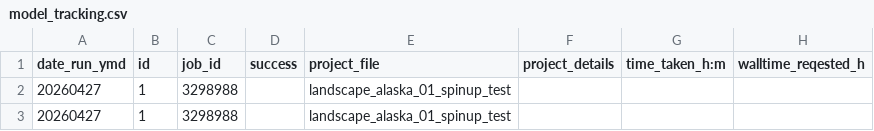
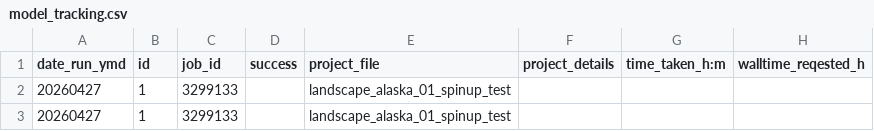
Before and after one commit to QuinnAsena/landscape_init_ak_can, a CSV file: model_tracking.csv, drawn as a sheet; only a part is shown; the diff names each change by its address in the sheet, - before the commit and + after, or states it on an @@ line.

```diff
--- a/model_tracking.csv
+++ b/model_tracking.csv
-C2:C3 (job_id): 3298988
+C2:C3 (job_id): 3299133
```
Also changed, not shown: 1 other file.
